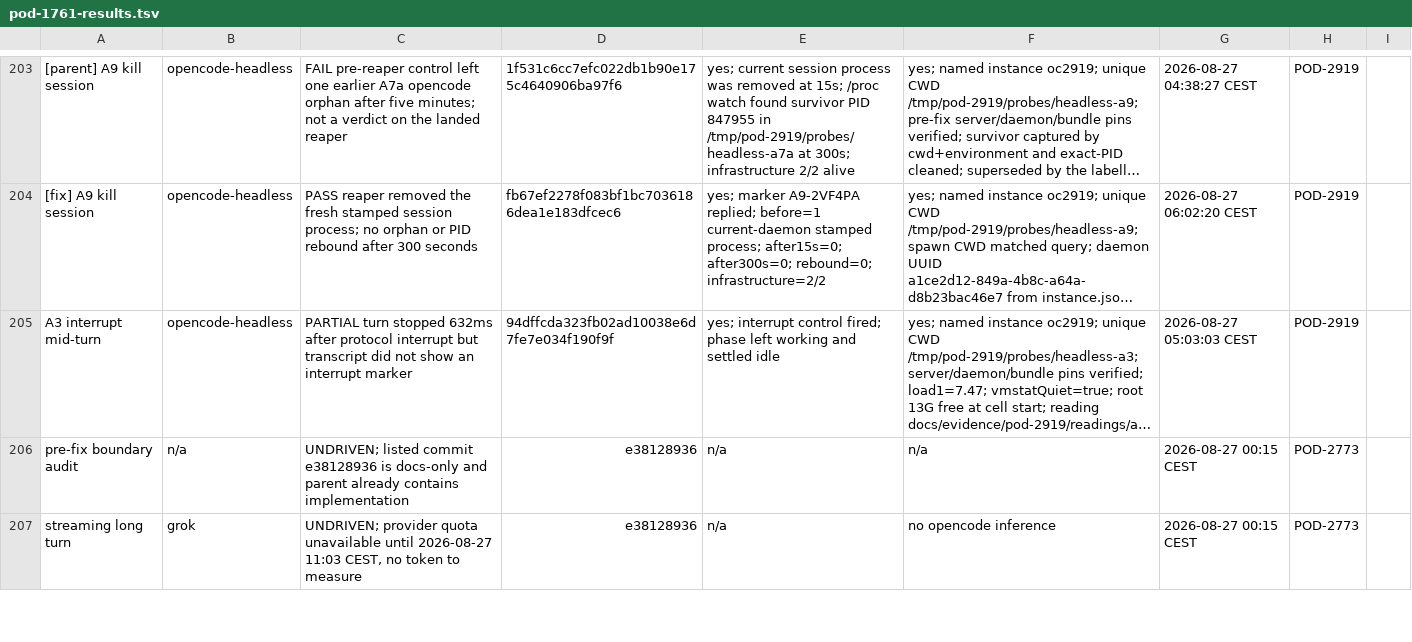
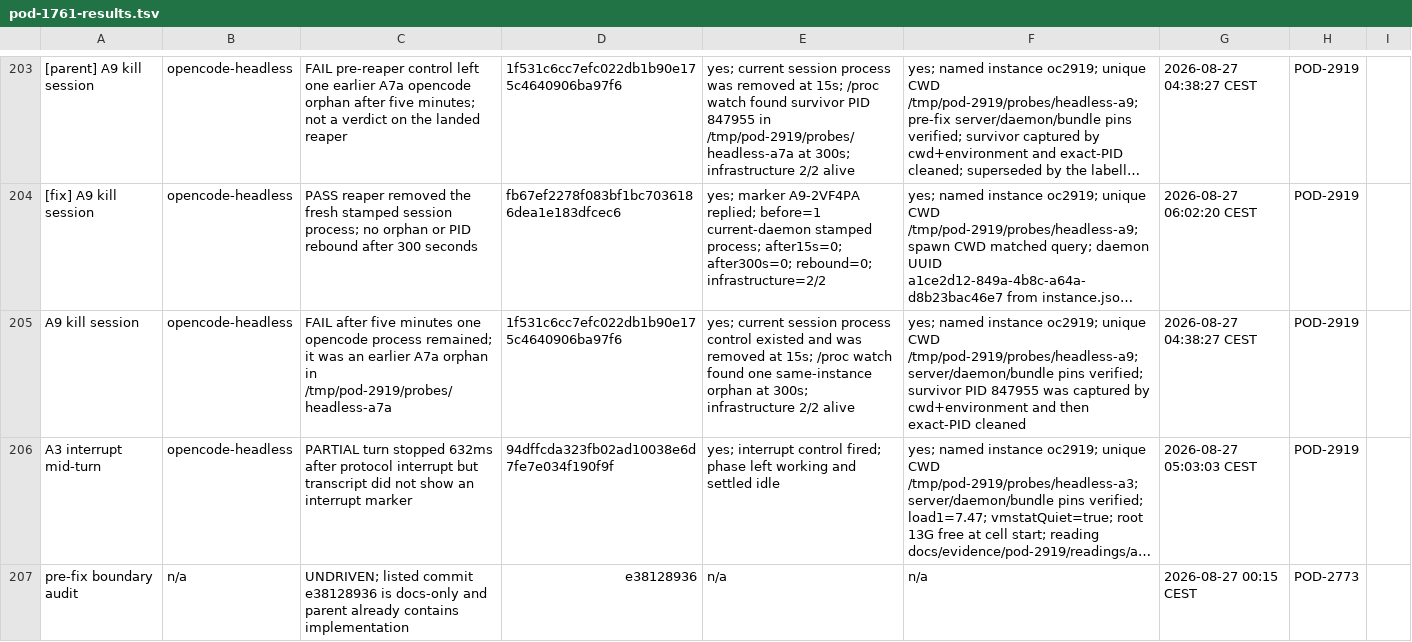
Before and after one commit to madeinorbit/podium, a TSV file: docs/plans/pod-1761-results.tsv, drawn as a sheet; only a part is shown, gaps mark what is left out; the shorter side is filled out with more unchanged rows; long unchanged cells end in …; the diff names each change by its address in the sheet, - before the commit and + after, or states it on an @@ line.

```diff
--- a/docs/plans/pod-1761-results.tsv
+++ b/docs/plans/pod-1761-results.tsv
+row 205: A9 kill session | opencode-headless | FAIL after five minutes one opencode process remained; it was an earlier A7a orphan in /tmp/pod-2919/probes/headless-a7a | 1f531c6cc7efc022db1b90e175c4640906ba97f6 | yes; current session process control existed and was removed at 15s; /proc watch found one same-instance orphan at 300s; infrastructure 2/2 alive | yes; named instance oc2919; unique CWD /tmp/pod-2919/probes/headless-a9; server/daemon/bundle pins verified; survivor PID 847955 was captured by cwd+environment and then exact-PID cleaned | 2026-08-27 04:38:27 CEST | POD-2919
```
